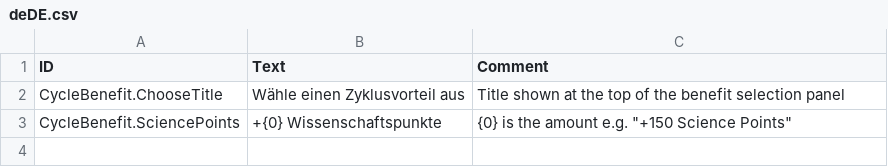
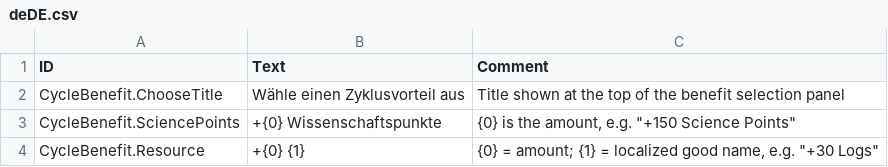
Before and after one commit to Agroqirax/TimberbornRewards, a CSV file: Data/Localizations/deDE.csv, drawn as a sheet.

```diff
--- a/Data/Localizations/deDE.csv
+++ b/Data/Localizations/deDE.csv
@@ -2,2 +2,3 @@ ID,Text,Comment
 CycleBenefit.ChooseTitle,Wähle einen Zyklusvorteil aus,Title shown at the top of the benefit selection panel
-CycleBenefit.SciencePoints,+{0} Wissenschaftspunkte,{0} is the amount e.g. "+150 Science Points"
+CycleBenefit.SciencePoints,+{0} Wissenschaftspunkte,"{0} is the amount, e.g. ""+150 Science Points"""
+CycleBenefit.Resource,+{0} {1},"{0} = amount; {1} = localized good name, e.g. ""+30 Logs"""
```
Also changed, not shown: Data/Localizations/enUS.csv, Data/Localizations/esES.csv, 22 other files.
